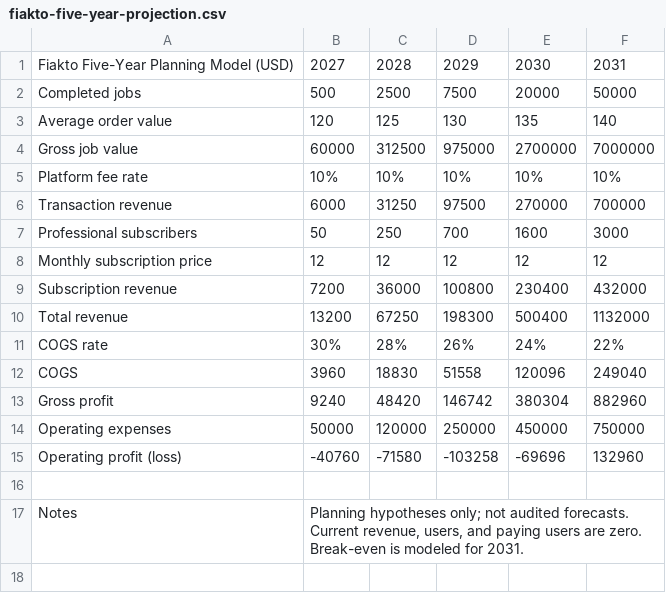
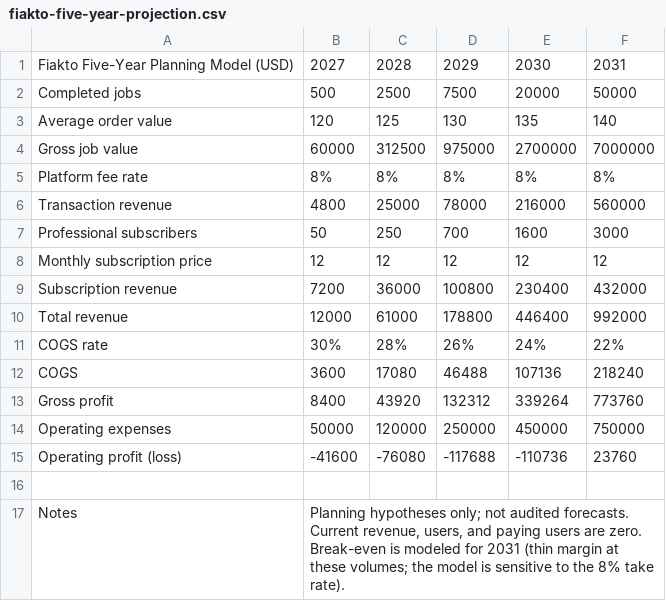
Before and after one commit to PabloIan92/Fiakto, a CSV file: Product_Evidence/fiakto-five-year-projection.csv, drawn as a sheet.

```diff
--- a/Product_Evidence/fiakto-five-year-projection.csv
+++ b/Product_Evidence/fiakto-five-year-projection.csv
@@ -4,4 +4,4 @@ Average order value,120,125,130,135,140
 Gross job value,60000,312500,975000,2700000,7000000
-Platform fee rate,10%,10%,10%,10%,10%
-Transaction revenue,6000,31250,97500,270000,700000
+Platform fee rate,8%,8%,8%,8%,8%
+Transaction revenue,4800,25000,78000,216000,560000
 Professional subscribers,50,250,700,1600,3000
@@ -9,9 +9,9 @@ Monthly subscription price,12,12,12,12,12
 Subscription revenue,7200,36000,100800,230400,432000
-Total revenue,13200,67250,198300,500400,1132000
+Total revenue,12000,61000,178800,446400,992000
 COGS rate,30%,28%,26%,24%,22%
-COGS,3960,18830,51558,120096,249040
-Gross profit,9240,48420,146742,380304,882960
+COGS,3600,17080,46488,107136,218240
+Gross profit,8400,43920,132312,339264,773760
 Operating expenses,50000,120000,250000,450000,750000
-Operating profit (loss),-40760,-71580,-103258,-69696,132960
+Operating profit (loss),-41600,-76080,-117688,-110736,23760
 
-Notes,"Planning hypotheses only; not audited forecasts. Current revenue, users, and paying users are zero. Break-even is modeled for 2031."
+Notes,"Planning hypotheses only; not audited forecasts. Current revenue, users, and paying users are zero. Break-even is modeled for 2031 (thin margin at these volumes; the model is sensitive to the 8% take rate)."
```
Also changed, not shown: 3 other files.
